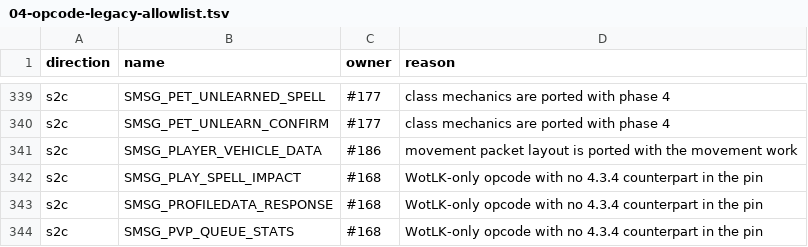
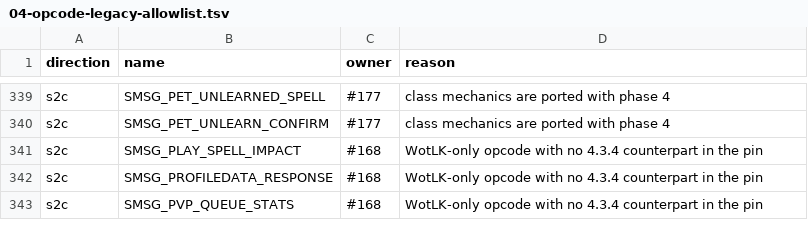
Before and after one commit to trolloks/azerothcore-cata, a TSV file: plan/04-opcode-legacy-allowlist.tsv, drawn as a sheet; only a part is shown, gaps mark what is left out; the diff names each change by its address in the sheet, - before the commit and + after, or states it on an @@ line.

Commit message:
feat(cata): use the 4.3.4 vehicle record-id packet (#341) (#360)
The fork still sent the WotLK SMSG_PLAYER_VEHICLE_DATA (guid + uint32),
which 4.3.4 does not have, from mount/dismount, the control-vehicle aura and
two Northrend scripts. Replace it with the pinned SMSG_SET_VEHICLE_REC_ID
(0x4115, packed guid + int32 vehicle record id) everywhere, and drop the old
opcode with its legacy-allowlist entry.

The switch/next/prev seat parsers already match the pinned core; the
change-seats accessory/seat extra movement element is split into #359.

Verified: worldserver + unit_tests build, 6083 unit tests, the opcode checker
(1353 active opcodes) and both linters.

Co-authored-by: Ovah <dreadkiller@gmx.de>

```diff
--- a/plan/04-opcode-legacy-allowlist.tsv
+++ b/plan/04-opcode-legacy-allowlist.tsv
-row 341: s2c | SMSG_PLAYER_VEHICLE_DATA | #186 | movement packet layout is ported with the movement work
```
Also changed, not shown: plan/04-opcode-values.tsv, 6 other files.
